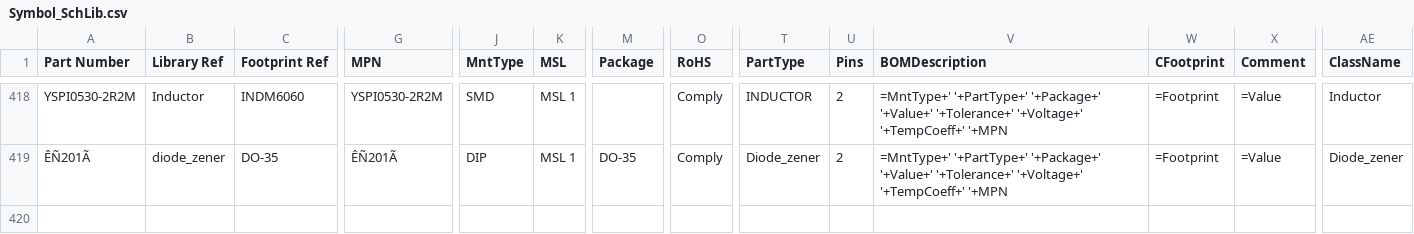
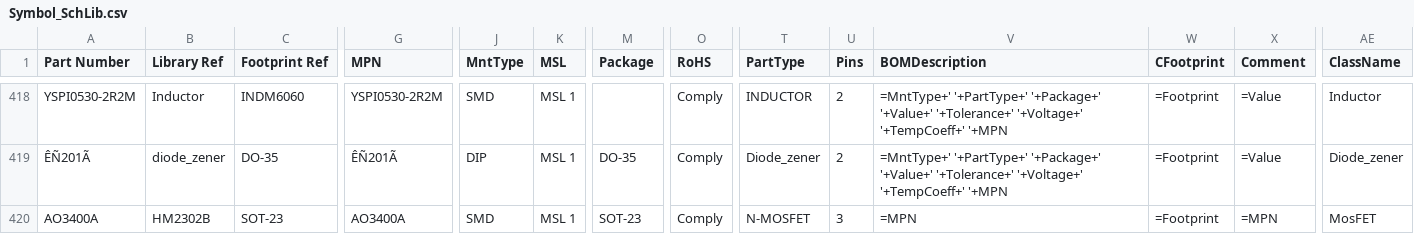
Before and after one commit to anton7191/_Altium_lib, a CSV file: Symbol_SchLib.csv, drawn as a sheet; only a part is shown, gaps mark what is left out; rows hold the shown columns only; the diff names each change by its address in the sheet, - before the commit and + after, or states it on an @@ line.

Commit message:
add AO3400A

```diff
--- a/Symbol_SchLib.csv
+++ b/Symbol_SchLib.csv
+row 420: AO3400A | HM2302B | SOT-23 | AO3400A | SMD | MSL 1 | SOT-23 | Comply | N-MOSFET | 3 | =MPN | =Footprint | =MPN | MosFET
```
